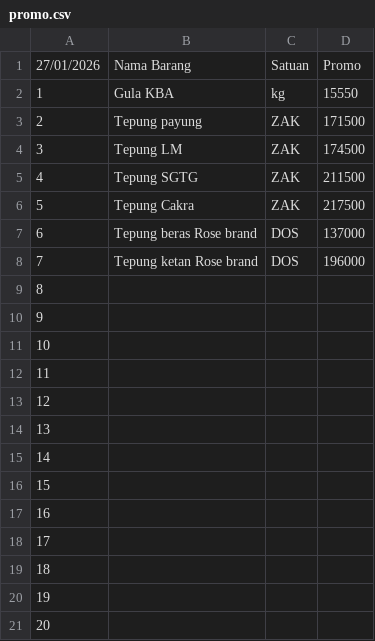
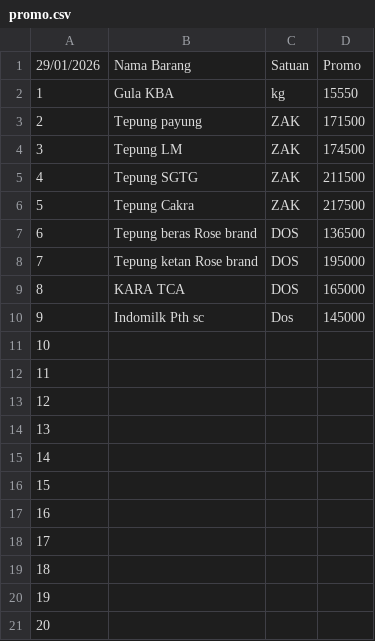
Before and after one commit to rustyping/damai, a CSV file: promo.csv, drawn as a sheet.

Commit message:
Add files via upload

```diff
--- a/promo.csv
+++ b/promo.csv
@@ -1,2 +1,2 @@
-27/01/2026,Nama Barang,Satuan,Promo
+29/01/2026,Nama Barang,Satuan,Promo
 1,Gula KBA,kg,15550
@@ -6,6 +6,6 @@
 5,Tepung Cakra,ZAK,217500
-6,Tepung beras Rose brand,DOS,137000
-7,Tepung ketan Rose brand,DOS,196000
-8,,,
-9,,,
+6,Tepung beras Rose brand,DOS,136500
+7,Tepung ketan Rose brand,DOS,195000
+8,KARA TCA,DOS,165000
+9,Indomilk Pth sc,Dos,145000
 10,,,
```
